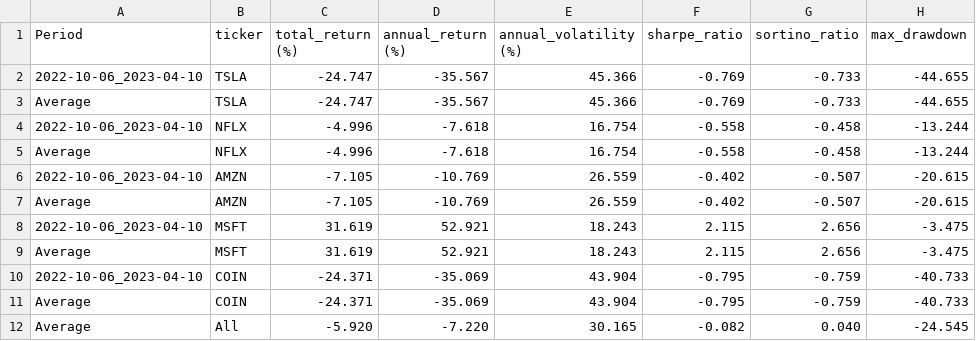
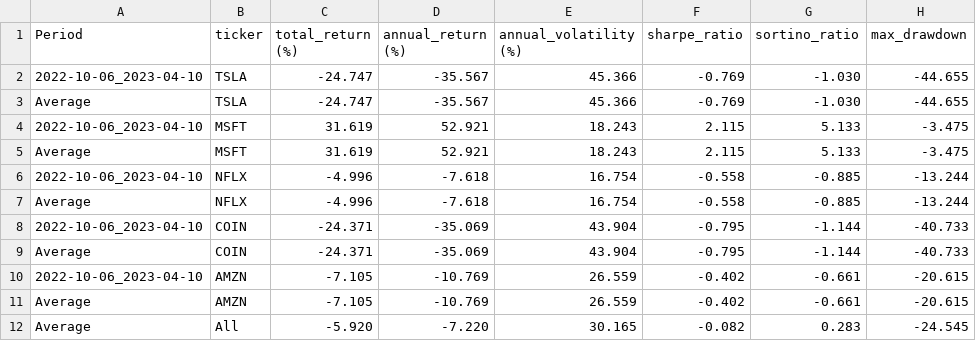
Before and after one commit to waylonli/FINSABER, a CSV file: backtest/output/cherry_pick_both_finmem/BollingerBandsStrategy/results.csv, drawn as a sheet.

```diff
--- a/backtest/output/cherry_pick_both_finmem/BollingerBandsStrategy/results.csv
+++ b/backtest/output/cherry_pick_both_finmem/BollingerBandsStrategy/results.csv
@@ -1,12 +1,12 @@
 Period,ticker,total_return (%),annual_return (%),annual_volatility (%),sharpe_ratio,sortino_ratio,max_drawdown
-2022-10-06_2023-04-10,TSLA,-24.747,-35.567,45.366,-0.769,-0.733,-44.655
-Average,TSLA,-24.747,-35.567,45.366,-0.769,-0.733,-44.655
-2022-10-06_2023-04-10,NFLX,-4.996,-7.618,16.754,-0.558,-0.458,-13.244
-Average,NFLX,-4.996,-7.618,16.754,-0.558,-0.458,-13.244
-2022-10-06_2023-04-10,AMZN,-7.105,-10.769,26.559,-0.402,-0.507,-20.615
-Average,AMZN,-7.105,-10.769,26.559,-0.402,-0.507,-20.615
-2022-10-06_2023-04-10,MSFT,31.619,52.921,18.243,2.115,2.656,-3.475
-Average,MSFT,31.619,52.921,18.243,2.115,2.656,-3.475
-2022-10-06_2023-04-10,COIN,-24.371,-35.069,43.904,-0.795,-0.759,-40.733
-Average,COIN,-24.371,-35.069,43.904,-0.795,-0.759,-40.733
-Average,All,-5.920,-7.220,30.165,-0.082,0.040,-24.545
+2022-10-06_2023-04-10,TSLA,-24.747,-35.567,45.366,-0.769,-1.030,-44.655
+Average,TSLA,-24.747,-35.567,45.366,-0.769,-1.030,-44.655
+2022-10-06_2023-04-10,MSFT,31.619,52.921,18.243,2.115,5.133,-3.475
+Average,MSFT,31.619,52.921,18.243,2.115,5.133,-3.475
+2022-10-06_2023-04-10,NFLX,-4.996,-7.618,16.754,-0.558,-0.885,-13.244
+Average,NFLX,-4.996,-7.618,16.754,-0.558,-0.885,-13.244
+2022-10-06_2023-04-10,COIN,-24.371,-35.069,43.904,-0.795,-1.144,-40.733
+Average,COIN,-24.371,-35.069,43.904,-0.795,-1.144,-40.733
+2022-10-06_2023-04-10,AMZN,-7.105,-10.769,26.559,-0.402,-0.661,-20.615
+Average,AMZN,-7.105,-10.769,26.559,-0.402,-0.661,-20.615
+Average,All,-5.920,-7.220,30.165,-0.082,0.283,-24.545
```
Also changed, not shown: backtest/output/cherry_pick_both_fincon/ATRBandStrategy/results.csv, backtest/output/cherry_pick_both_fincon/BollingerBandsStrategy/results.csv, 45 other files.
